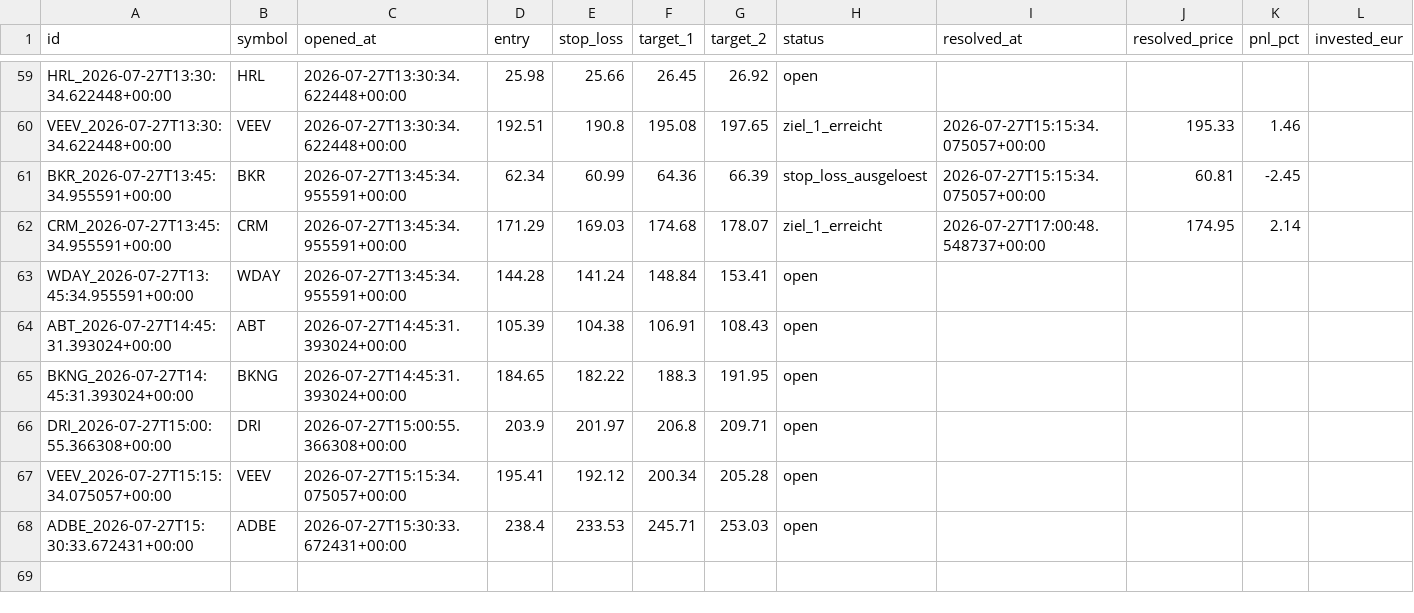
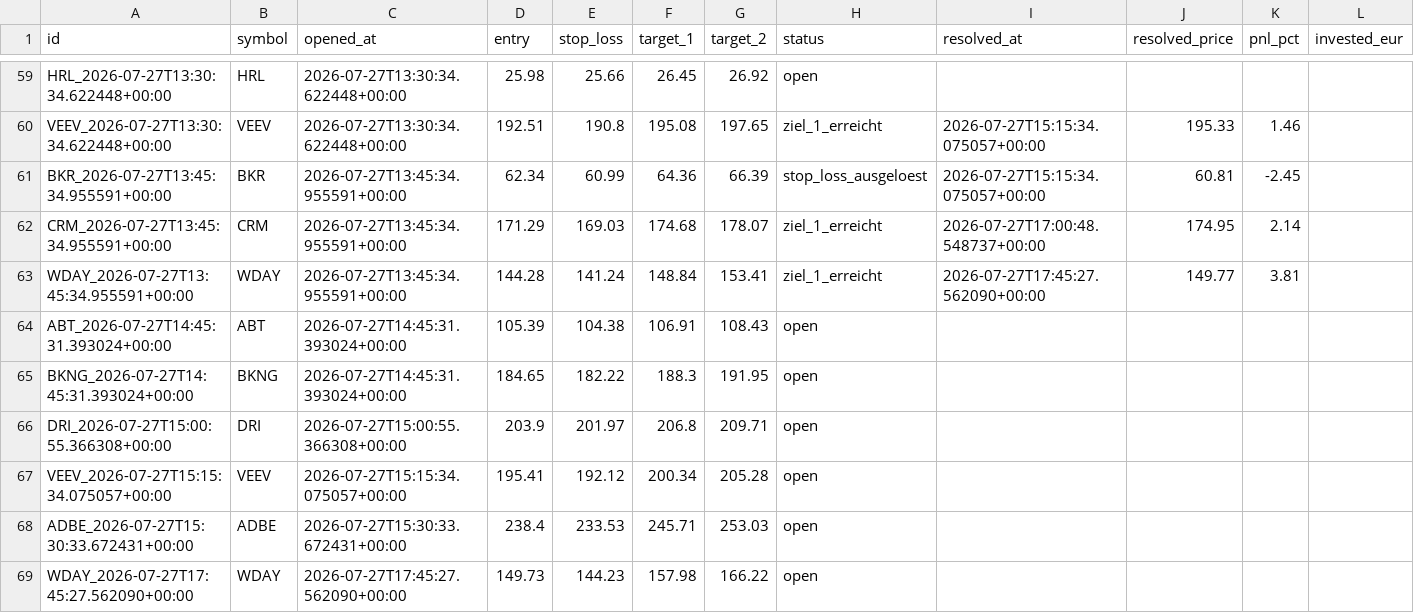
Before and after one commit to luiswolny-dot/Trading-Gehirn, a CSV file: data/recommendations_log.csv, drawn as a sheet; only a part is shown, gaps mark what is left out.

```diff
--- a/data/recommendations_log.csv
+++ b/data/recommendations_log.csv
@@ -62,3 +62,3 @@ BKR_2026-07-27T13:45:34.955591+00:00,BKR,2026-07-27T13:45:34.955591+00:00,62.34,
 CRM_2026-07-27T13:45:34.955591+00:00,CRM,2026-07-27T13:45:34.955591+00:00,171.29,169.03,174.68,178.07,ziel_1_erreicht,2026-07-27T17:00:48.548737+00:00,174.95,2.14,
-WDAY_2026-07-27T13:45:34.955591+00:00,WDAY,2026-07-27T13:45:34.955591+00:00,144.28,141.24,148.84,153.41,open,,,,
+WDAY_2026-07-27T13:45:34.955591+00:00,WDAY,2026-07-27T13:45:34.955591+00:00,144.28,141.24,148.84,153.41,ziel_1_erreicht,2026-07-27T17:45:27.562090+00:00,149.77,3.81,
 ABT_2026-07-27T14:45:31.393024+00:00,ABT,2026-07-27T14:45:31.393024+00:00,105.39,104.38,106.91,108.43,open,,,,
@@ -68 +68,2 @@ VEEV_2026-07-27T15:15:34.075057+00:00,VEEV,2026-07-27T15:15:34.075057+00:00,195.
 ADBE_2026-07-27T15:30:33.672431+00:00,ADBE,2026-07-27T15:30:33.672431+00:00,238.4,233.53,245.71,253.03,open,,,,
+WDAY_2026-07-27T17:45:27.562090+00:00,WDAY,2026-07-27T17:45:27.562090+00:00,149.73,144.23,157.98,166.22,open,,,,
```
Also changed, not shown: 34 other files.
